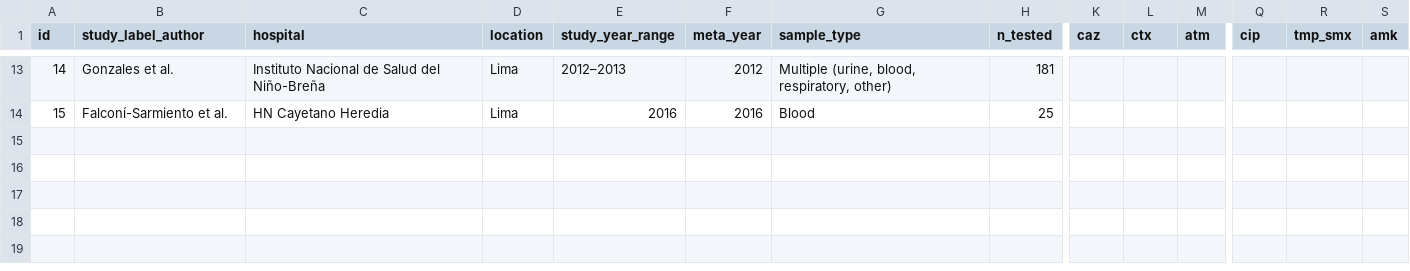
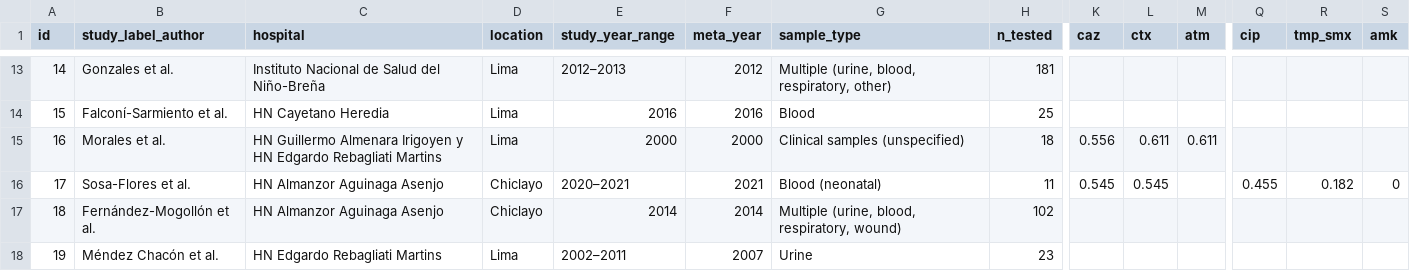
Before and after one commit to Diegox1208/klebsiella-amr-meta-analysis, a CSV file: data/main_dataset_v3.csv, drawn as a sheet; only a part is shown, gaps mark what is left out; rows hold the shown columns only; the diff names each change by its address in the sheet, - before the commit and + after, or states it on an @@ line.

```diff
--- a/data/main_dataset_v3.csv
+++ b/data/main_dataset_v3.csv
+row 15: 16 | Morales et al. | HN Guillermo Almenara Irigoyen y HN Edgardo Rebagliati Martins | Lima | 2000 | 2000 | Clinical samples (unspecified) | 18 | 0.556 | 0.611 | 0.611
+row 16: 17 | Sosa-Flores et al. | HN Almanzor Aguinaga Asenjo | Chiclayo | 2020–2021 | 2021 | Blood (neonatal) | 11 | 0.545 | 0.545 |  | 0.455 | 0.182 | 0
+row 17: 18 | Fernández-Mogollón et al. | HN Almanzor Aguinaga Asenjo | Chiclayo | 2014 | 2014 | Multiple (urine, blood, respiratory, wound) | 102
+row 18: 19 | Méndez Chacón et al. | HN Edgardo Rebagliati Martins | Lima | 2002–2011 | 2007 | Urine | 23
```
Also changed, not shown: data/extraction_audit.csv, results/jbi_tabla_S3_v3.csv, 14 other files.
